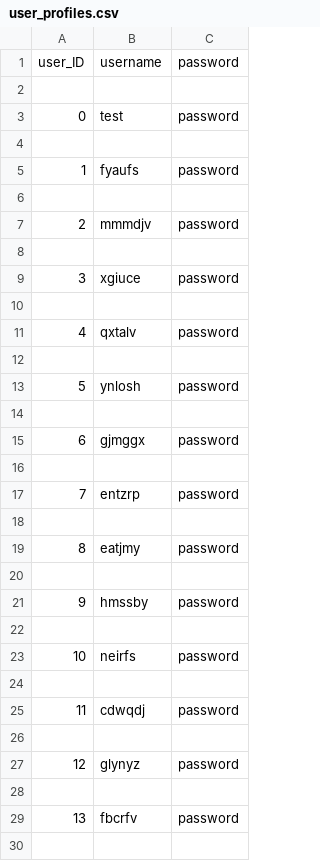
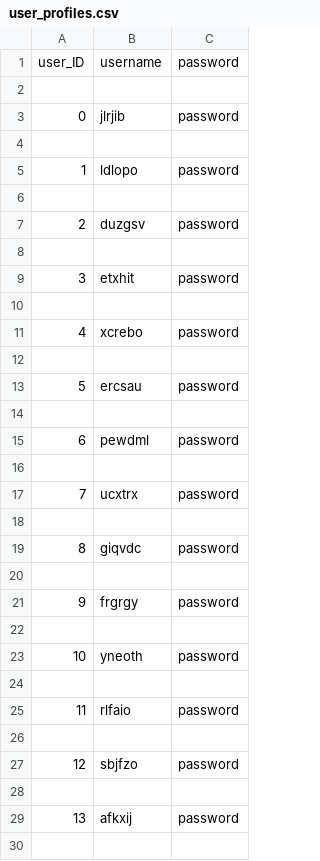
Before and after one commit to peterhessey/recommenderSystems, a CSV file: dataset/user_profiles.csv, drawn as a sheet; only a part is shown; the diff covers the shown part only.

```diff
--- a/dataset/user_profiles.csv
+++ b/dataset/user_profiles.csv
@@ -2,29 +2,29 @@ user_ID,username,password
 
-0,test,password
+0,jlrjib,password
 
-1,fyaufs,password
+1,ldlopo,password
 
-2,mmmdjv,password
+2,duzgsv,password
 
-3,xgiuce,password
+3,etxhit,password
 
-4,qxtalv,password
+4,xcrebo,password
 
-5,ynlosh,password
+5,ercsau,password
 
-6,gjmggx,password
+6,pewdml,password
 
-7,entzrp,password
+7,ucxtrx,password
 
-8,eatjmy,password
+8,giqvdc,password
 
-9,hmssby,password
+9,frgrgy,password
 
-10,neirfs,password
+10,yneoth,password
 
-11,cdwqdj,password
+11,rlfaio,password
 
-12,glynyz,password
+12,sbjfzo,password
 
-13,fbcrfv,password
+13,afkxij,password
 
```
Also changed, not shown: 16 edited cells elsewhere in this file, dataset/books.csv, 3 other files.
